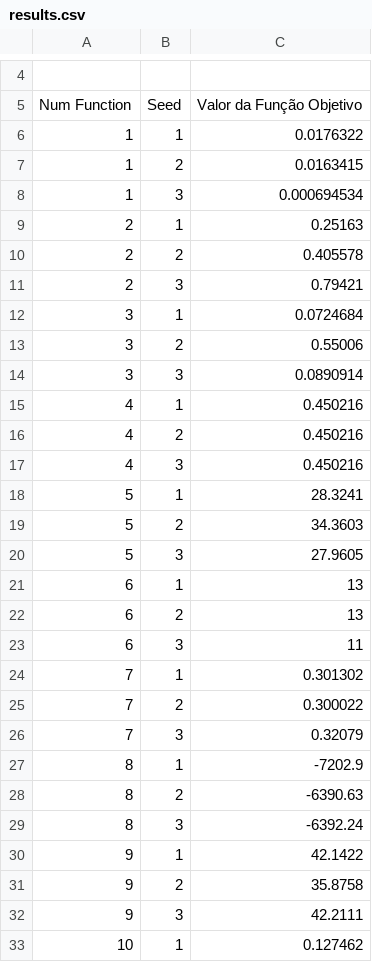
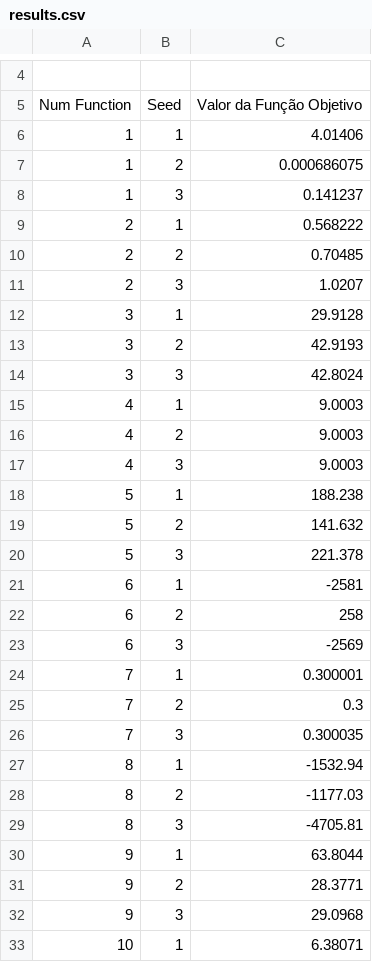
Before and after one commit to VivianeGalvao/Iniciacao-Cientifica, a CSV file: references/Implementacoes/Estrategia_EvolutivaPSversion3/results.csv, drawn as a sheet; only a part is shown, gaps mark what is left out; the diff covers the shown part only; the diff names each change by its address in the sheet, - before the commit and + after, or states it on an @@ line.

```diff
--- a/references/Implementacoes/Estrategia_EvolutivaPSversion3/results.csv
+++ b/references/Implementacoes/Estrategia_EvolutivaPSversion3/results.csv
-C6: 0.0176322
+C6: 4.01406
-C7: 0.0163415
+C7: 0.000686075
-C8: 0.000694534
+C8: 0.141237
-C9: 0.25163
+C9: 0.568222
-C10: 0.405578
+C10: 0.70485
-C11: 0.79421
+C11: 1.0207
-C12: 0.0724684
+C12: 29.9128
-C13: 0.55006
+C13: 42.9193
-C14: 0.0890914
+C14: 42.8024
-C15:C17: 0.450216
+C15:C17: 9.0003
-C18: 28.3241
+C18: 188.238
-C19: 34.3603
+C19: 141.632
-C20: 27.9605
+C20: 221.378
-C21: 13
+C21: -2581
-C22: 13
+C22: 258
-C23: 11
+C23: -2569
-C24: 0.301302
+C24: 0.300001
-C25: 0.300022
+C25: 0.3
-C26: 0.32079
+C26: 0.300035
-C27: -7202.9
+C27: -1532.94
-C28: -6390.63
+C28: -1177.03
-C29: -6392.24
+C29: -4705.81
-C30: 42.1422
+C30: 63.8044
-C31: 35.8758
+C31: 28.3771
-C32: 42.2111
+C32: 29.0968
-C33: 0.127462
+C33: 6.38071
```
Also changed, not shown: 5 edited cells elsewhere in this file, references/Implementacoes/Estrategia_Evolutiva_PS/results.csv, references/Implementacoes/Estrategia_Evolutiva_PSversion2/results.csv, 20 other files.
